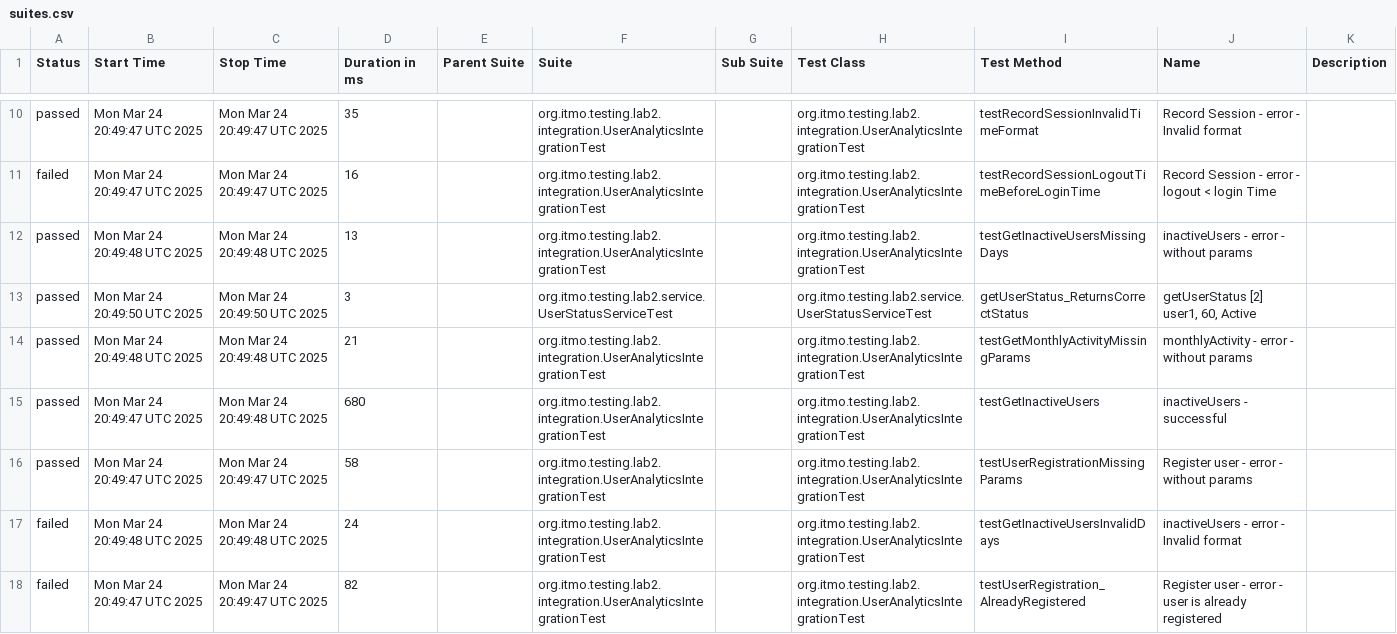
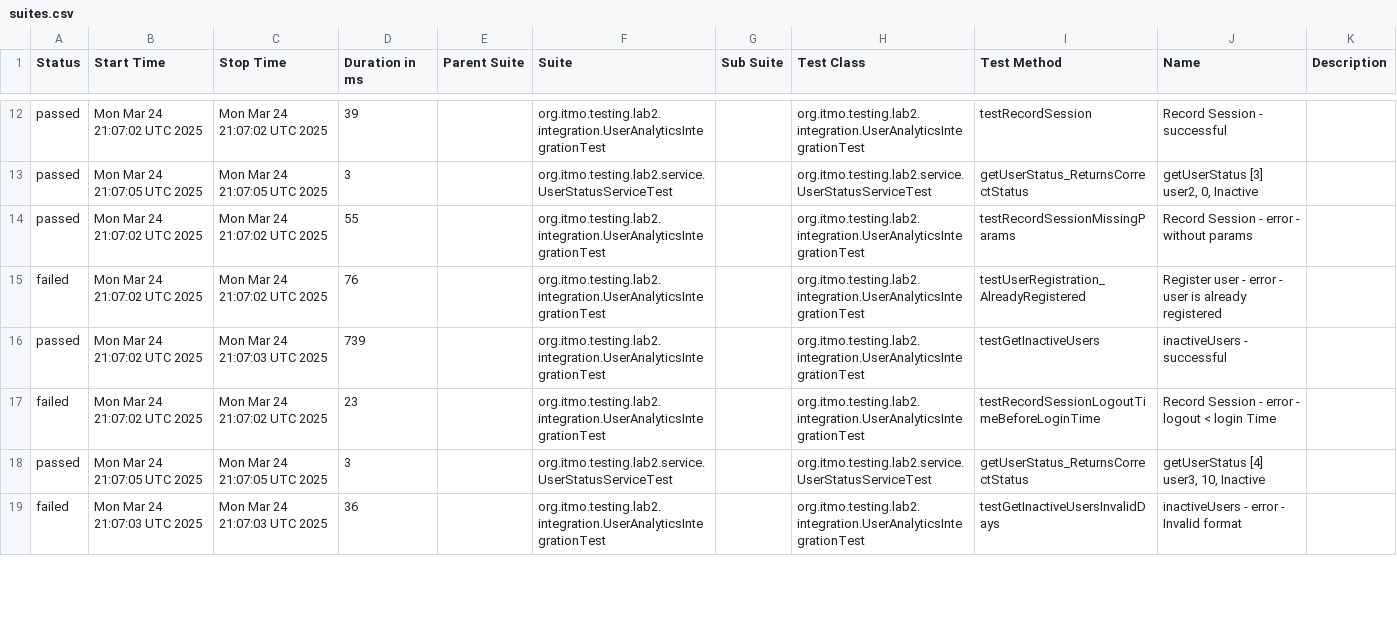
Before and after one commit to B-E-D-A/testing-lab-3, a CSV file: data/suites.csv, drawn as a sheet; only a part is shown, gaps mark what is left out; the diff covers the shown part only.

```diff
--- a/data/suites.csv
+++ b/data/suites.csv
@@ -10,9 +12,8 @@
-"passed","Mon Mar 24 20:49:47 UTC 2025","Mon Mar 24 20:49:47 UTC 2025","35","","org.itmo.testing.lab2.integration.UserAnalyticsIntegrationTest","","org.itmo.testing.lab2.integration.UserAnalyticsIntegrationTest","testRecordSessionInvalidTimeFormat","Record Session - error - Invalid format",""
-"failed","Mon Mar 24 20:49:47 UTC 2025","Mon Mar 24 20:49:47 UTC 2025","16","","org.itmo.testing.lab2.integration.UserAnalyticsIntegrationTest","","org.itmo.testing.lab2.integration.UserAnalyticsIntegrationTest","testRecordSessionLogoutTimeBeforeLoginTime","Record Session - error - logout < login Time",""
-"passed","Mon Mar 24 20:49:48 UTC 2025","Mon Mar 24 20:49:48 UTC 2025","13","","org.itmo.testing.lab2.integration.UserAnalyticsIntegrationTest","","org.itmo.testing.lab2.integration.UserAnalyticsIntegrationTest","testGetInactiveUsersMissingDays","inactiveUsers - error - without params",""
-"passed","Mon Mar 24 20:49:50 UTC 2025","Mon Mar 24 20:49:50 UTC 2025","3","","org.itmo.testing.lab2.service.UserStatusServiceTest","","org.itmo.testing.lab2.service.UserStatusServiceTest","getUserStatus_ReturnsCorrectStatus","getUserStatus [2] user1, 60, Active",""
-"passed","Mon Mar 24 20:49:48 UTC 2025","Mon Mar 24 20:49:48 UTC 2025","21","","org.itmo.testing.lab2.integration.UserAnalyticsIntegrationTest","","org.itmo.testing.lab2.integration.UserAnalyticsIntegrationTest","testGetMonthlyActivityMissingParams","monthlyActivity - error - without params",""
-"passed","Mon Mar 24 20:49:47 UTC 2025","Mon Mar 24 20:49:48 UTC 2025","680","","org.itmo.testing.lab2.integration.UserAnalyticsIntegrationTest","","org.itmo.testing.lab2.integration.UserAnalyticsIntegrationTest","testGetInactiveUsers","inactiveUsers - successful",""
-"passed","Mon Mar 24 20:49:47 UTC 2025","Mon Mar 24 20:49:47 UTC 2025","58","","org.itmo.testing.lab2.integration.UserAnalyticsIntegrationTest","","org.itmo.testing.lab2.integration.UserAnalyticsIntegrationTest","testUserRegistrationMissingParams","Register user - error - without params",""
-"failed","Mon Mar 24 20:49:48 UTC 2025","Mon Mar 24 20:49:48 UTC 2025","24","","org.itmo.testing.lab2.integration.UserAnalyticsIntegrationTest","","org.itmo.testing.lab2.integration.UserAnalyticsIntegrationTest","testGetInactiveUsersInvalidDays","inactiveUsers - error - Invalid format",""
-"failed","Mon Mar 24 20:49:47 UTC 2025","Mon Mar 24 20:49:47 UTC 2025","82","","org.itmo.testing.lab2.integration.UserAnalyticsIntegrationTest","","org.itmo.testing.lab2.integration.UserAnalyticsIntegrationTest","testUserRegistration_AlreadyRegistered","Register user - error - user is already registered",""
+"passed","Mon Mar 24 21:07:02 UTC 2025","Mon Mar 24 21:07:02 UTC 2025","39","","org.itmo.testing.lab2.integration.UserAnalyticsIntegrationTest","","org.itmo.testing.lab2.integration.UserAnalyticsIntegrationTest","testRecordSession","Record Session - successful",""
+"passed","Mon Mar 24 21:07:05 UTC 2025","Mon Mar 24 21:07:05 UTC 2025","3","","org.itmo.testing.lab2.service.UserStatusServiceTest","","org.itmo.testing.lab2.service.UserStatusServiceTest","getUserStatus_ReturnsCorrectStatus","getUserStatus [3] user2, 0, Inactive",""
+"passed","Mon Mar 24 21:07:02 UTC 2025","Mon Mar 24 21:07:02 UTC 2025","55","","org.itmo.testing.lab2.integration.UserAnalyticsIntegrationTest","","org.itmo.testing.lab2.integration.UserAnalyticsIntegrationTest","testRecordSessionMissingParams","Record Session - error - without params",""
+"failed","Mon Mar 24 21:07:02 UTC 2025","Mon Mar 24 21:07:02 UTC 2025","76","","org.itmo.testing.lab2.integration.UserAnalyticsIntegrationTest","","org.itmo.testing.lab2.integration.UserAnalyticsIntegrationTest","testUserRegistration_AlreadyRegistered","Register user - error - user is already registered",""
+"passed","Mon Mar 24 21:07:02 UTC 2025","Mon Mar 24 21:07:03 UTC 2025","739","","org.itmo.testing.lab2.integration.UserAnalyticsIntegrationTest","","org.itmo.testing.lab2.integration.UserAnalyticsIntegrationTest","testGetInactiveUsers","inactiveUsers - successful",""
+"failed","Mon Mar 24 21:07:02 UTC 2025","Mon Mar 24 21:07:02 UTC 2025","23","","org.itmo.testing.lab2.integration.UserAnalyticsIntegrationTest","","org.itmo.testing.lab2.integration.UserAnalyticsIntegrationTest","testRecordSessionLogoutTimeBeforeLoginTime","Record Session - error - logout < login Time",""
+"passed","Mon Mar 24 21:07:05 UTC 2025","Mon Mar 24 21:07:05 UTC 2025","3","","org.itmo.testing.lab2.service.UserStatusServiceTest","","org.itmo.testing.lab2.service.UserStatusServiceTest","getUserStatus_ReturnsCorrectStatus","getUserStatus [4] user3, 10, Inactive",""
+"failed","Mon Mar 24 21:07:03 UTC 2025","Mon Mar 24 21:07:03 UTC 2025","36","","org.itmo.testing.lab2.integration.UserAnalyticsIntegrationTest","","org.itmo.testing.lab2.integration.UserAnalyticsIntegrationTest","testGetInactiveUsersInvalidDays","inactiveUsers - error - Invalid format",""
```
Also changed, not shown: 4 added rows, 3 removed rows and 41 edited cells elsewhere in this file, 59 other files.
